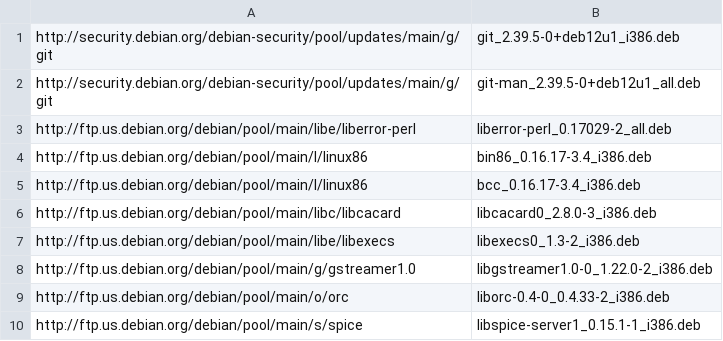
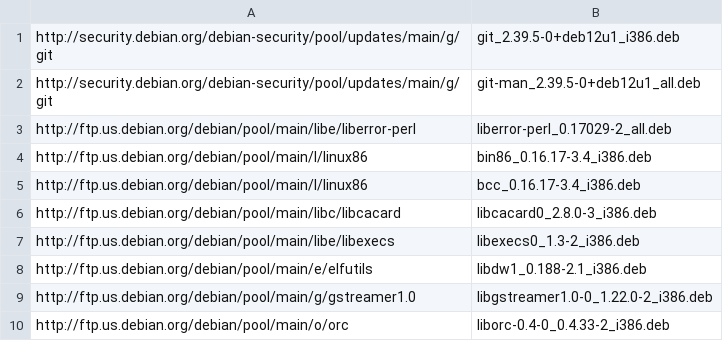
Before and after one commit to imclerran/damnsmalllinux-setup, a CSV file: packages.csv, drawn as a sheet; only a part is shown; the shorter side is filled out with more unchanged rows.

Commit message:
libgstreamer deps

```diff
--- a/packages.csv
+++ b/packages.csv
@@ -7,2 +7,3 @@ http://ftp.us.debian.org/debian/pool/main/libc/libcacard,libcacard0_2.8.0-3_i386
 http://ftp.us.debian.org/debian/pool/main/libe/libexecs,libexecs0_1.3-2_i386.deb
+http://ftp.us.debian.org/debian/pool/main/e/elfutils,libdw1_0.188-2.1_i386.deb
 http://ftp.us.debian.org/debian/pool/main/g/gstreamer1.0,libgstreamer1.0-0_1.22.0-2_i386.deb
```
